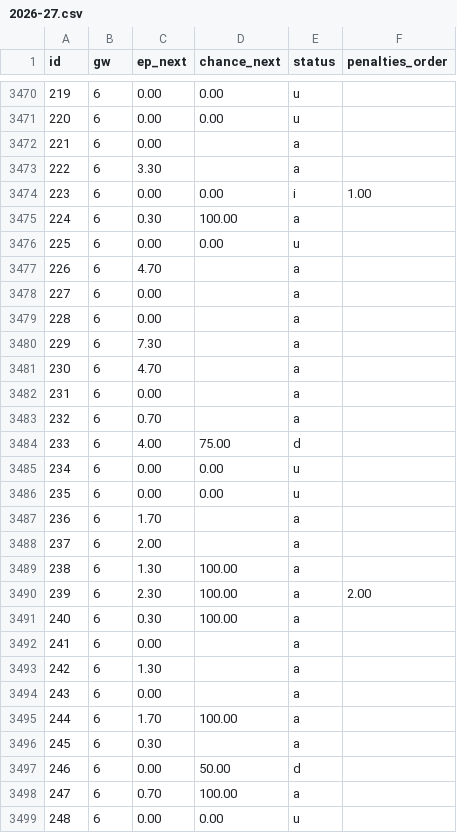
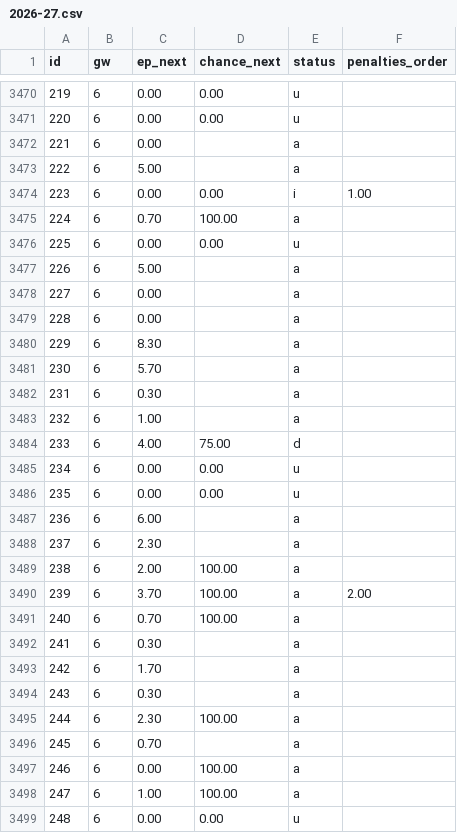
Before and after one commit to ClemEsBot1/Fpl, a CSV file: scripts/ml/data/fpl-snapshots/2026-27.csv, drawn as a sheet; only a part is shown, gaps mark what is left out; the diff covers the shown part only.

```diff
--- a/scripts/ml/data/fpl-snapshots/2026-27.csv
+++ b/scripts/ml/data/fpl-snapshots/2026-27.csv
@@ -3472,13 +3472,13 @@ id,gw,ep_next,chance_next,status,penalties_order
 221,6,0.00,,a,
-222,6,3.30,,a,
+222,6,5.00,,a,
 223,6,0.00,0.00,i,1.00
-224,6,0.30,100.00,a,
+224,6,0.70,100.00,a,
 225,6,0.00,0.00,u,
-226,6,4.70,,a,
+226,6,5.00,,a,
 227,6,0.00,,a,
 228,6,0.00,,a,
-229,6,7.30,,a,
-230,6,4.70,,a,
-231,6,0.00,,a,
-232,6,0.70,,a,
+229,6,8.30,,a,
+230,6,5.70,,a,
+231,6,0.30,,a,
+232,6,1.00,,a,
 233,6,4.00,75.00,d,
@@ -3486,14 +3486,14 @@ id,gw,ep_next,chance_next,status,penalties_order
 235,6,0.00,0.00,u,
-236,6,1.70,,a,
-237,6,2.00,,a,
-238,6,1.30,100.00,a,
-239,6,2.30,100.00,a,2.00
-240,6,0.30,100.00,a,
-241,6,0.00,,a,
-242,6,1.30,,a,
-243,6,0.00,,a,
-244,6,1.70,100.00,a,
-245,6,0.30,,a,
-246,6,0.00,50.00,d,
-247,6,0.70,100.00,a,
+236,6,6.00,,a,
+237,6,2.30,,a,
+238,6,2.00,100.00,a,
+239,6,3.70,100.00,a,2.00
+240,6,0.70,100.00,a,
+241,6,0.30,,a,
+242,6,1.70,,a,
+243,6,0.30,,a,
+244,6,2.30,100.00,a,
+245,6,0.70,,a,
+246,6,0.00,100.00,a,
+247,6,1.00,100.00,a,
 248,6,0.00,0.00,u,
```
Also changed, not shown: 89 edited cells elsewhere in this file, 2 other files.
